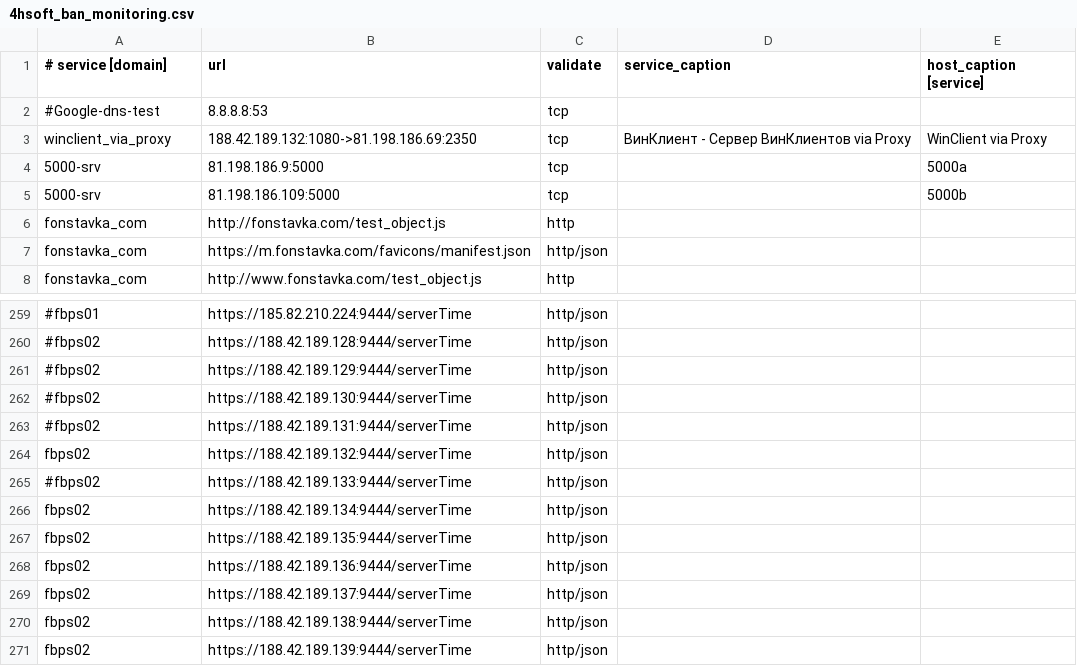
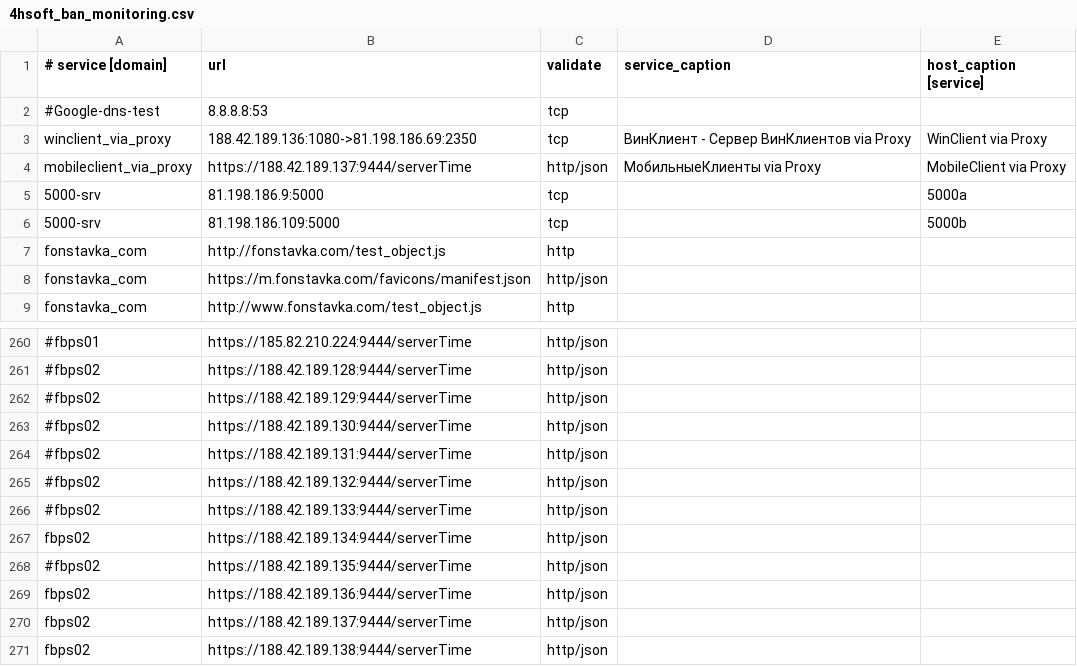
Before and after one commit to fbcloudstuff/apps, a CSV file: ban-monitoring/4hsoft_ban_monitoring.csv, drawn as a sheet; only a part is shown, gaps mark what is left out; the shorter side is filled out with more unchanged rows; addresses are those after the commit; the diff names each change by its address in the sheet, - before the commit and + after, or states it on an @@ line.

Commit message:
update ban-monitoring.csv

```diff
--- a/ban-monitoring/4hsoft_ban_monitoring.csv
+++ b/ban-monitoring/4hsoft_ban_monitoring.csv
-B3 (url): 188.42.189.132:1080->81.198.186.69:2350
+B3 (url): 188.42.189.136:1080->81.198.186.69:2350
+row 4: mobileclient_via_proxy | https://188.42.189.137:9444/serverTime | http/json | МобильныеКлиенты via Proxy | MobileClient via Proxy
-A265 (# service [domain]): fbps02
+A265 (# service [domain]): #fbps02
-A268 (# service [domain]): fbps02
+A268 (# service [domain]): #fbps02
```
